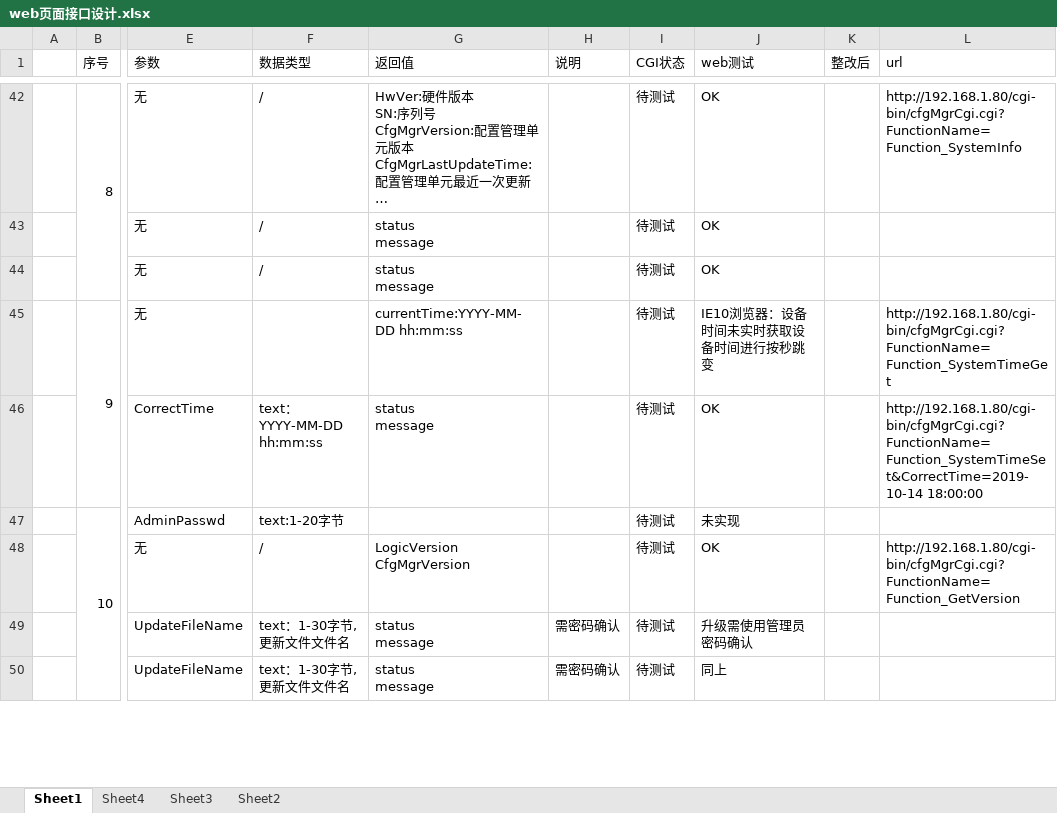
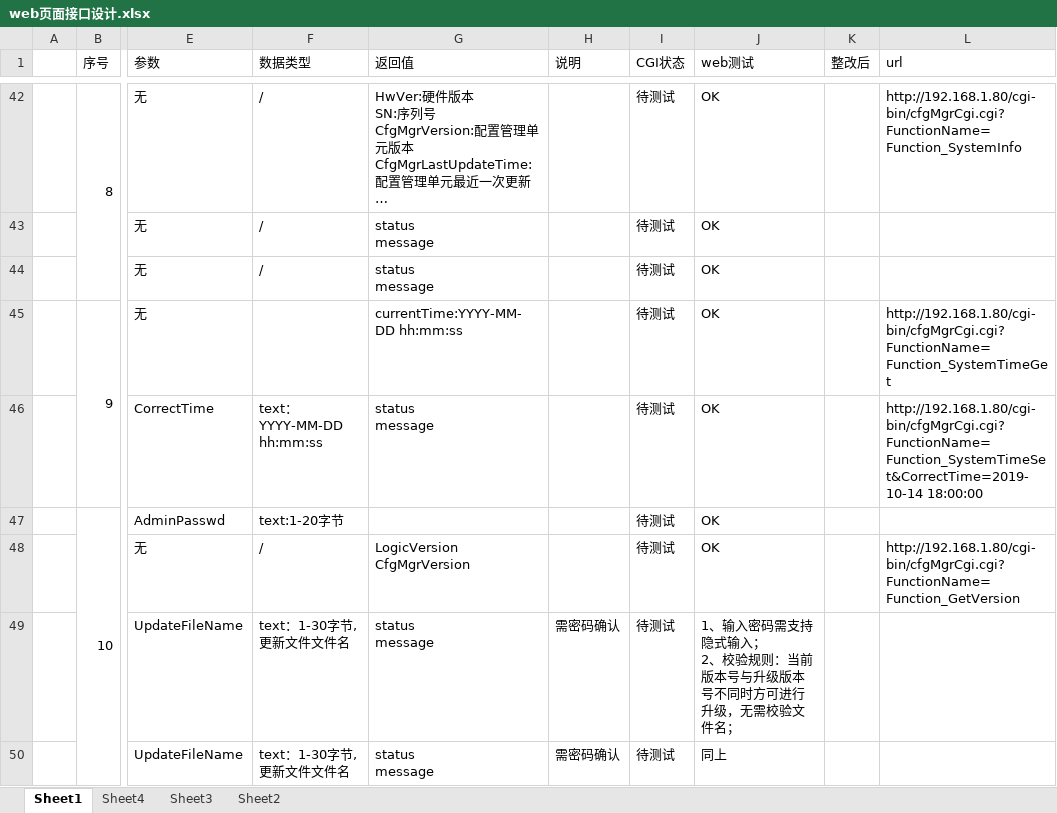
Before and after one commit to danfengch/Embedded-Web, an Excel workbook: web页面接口设计.xlsx, sheet Sheet1, drawn as a sheet; only a part is shown, gaps mark what is left out; long unchanged cells end in …; values as stored, in another font and other column widths than the file's, no cell formats; ↵ is a line break in a cell; the diff covers the shown part only; the diff names each change by its address in the sheet, - before the commit and + after, or states it on an @@ line.

Commit message:
复测结果

```diff
--- a/web页面接口设计.xlsx (sheet Sheet1)
+++ b/web页面接口设计.xlsx (sheet Sheet1)
-J45 (web测试): IE10浏览器：设备时间未实时获取设备时间进行按秒跳变
+J45 (web测试): OK
-J47 (web测试): 未实现
+J47 (web测试): OK
-J49 (web测试): 升级需使用管理员密码确认
+J49 (web测试): 1、输入密码需支持隐式输入； ↵ 2、校验规则：当前版本号与升级版本号不同时方可进行升级，无需校验文件名；
```
Also changed, not shown: 7 edited cells elsewhere in this sheet, cell formats.
